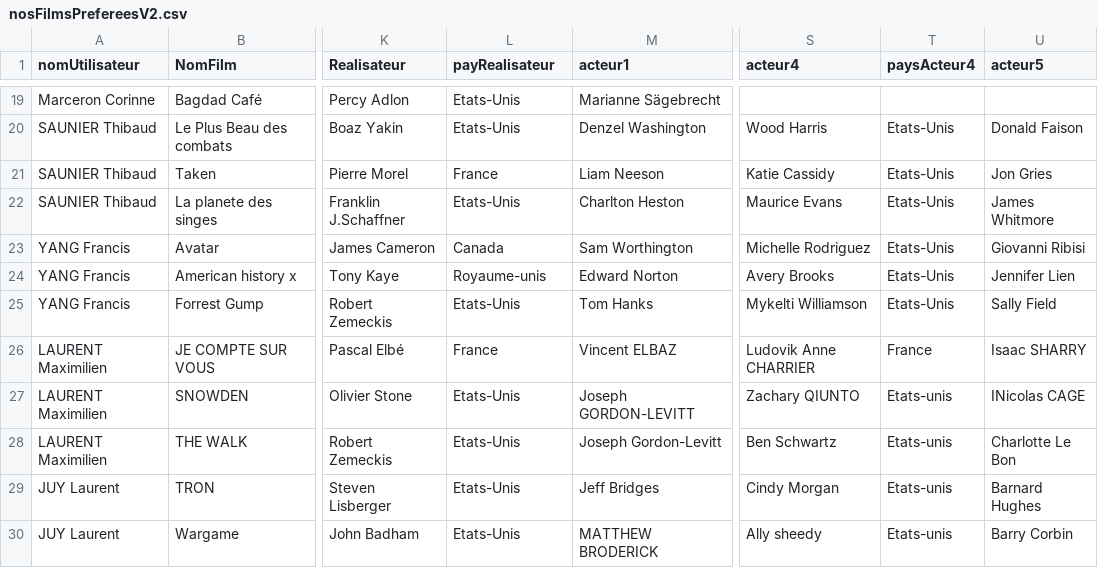
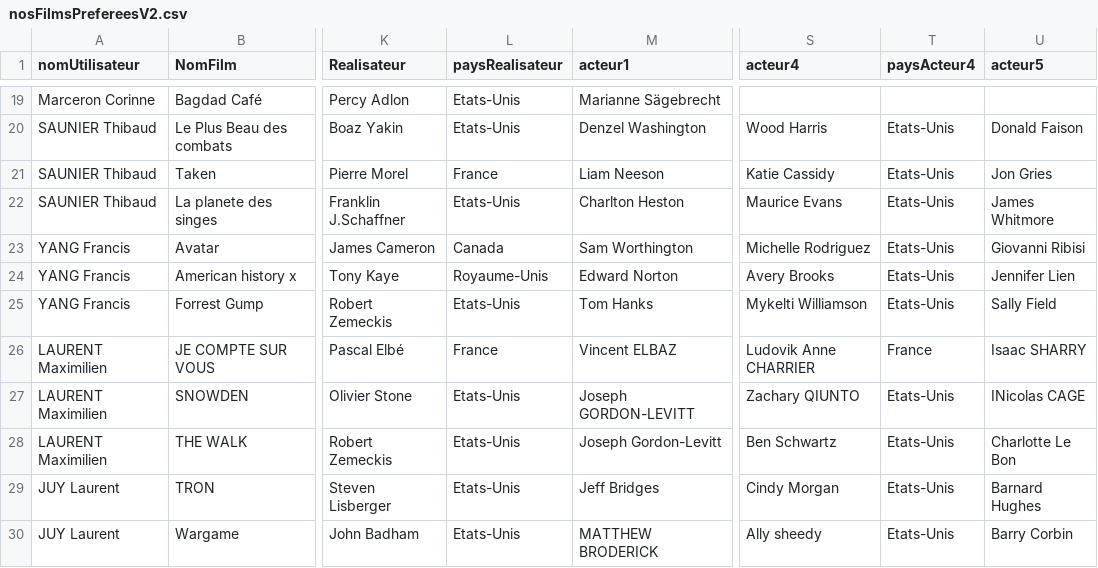
Before and after one commit to dclonyx/BDD-films, a CSV file: sources/nosFilmsPrefereesV2.csv, drawn as a sheet; only a part is shown, gaps mark what is left out; the diff covers the shown part only; the diff names each change by its address in the sheet, - before the commit and + after, or states it on an @@ line.

```diff
--- a/sources/nosFilmsPrefereesV2.csv
+++ b/sources/nosFilmsPrefereesV2.csv
-L1: payRealisateur
+L1: paysRealisateur
-L24 (paysRealisateur): Royaume-unis
+L24 (paysRealisateur): Royaume-Unis
-T27:T30 (paysActeur4): Etats-unis
+T27:T30 (paysActeur4): Etats-Unis
```
Also changed, not shown: 14 edited cells elsewhere in this file, 1 other file.
